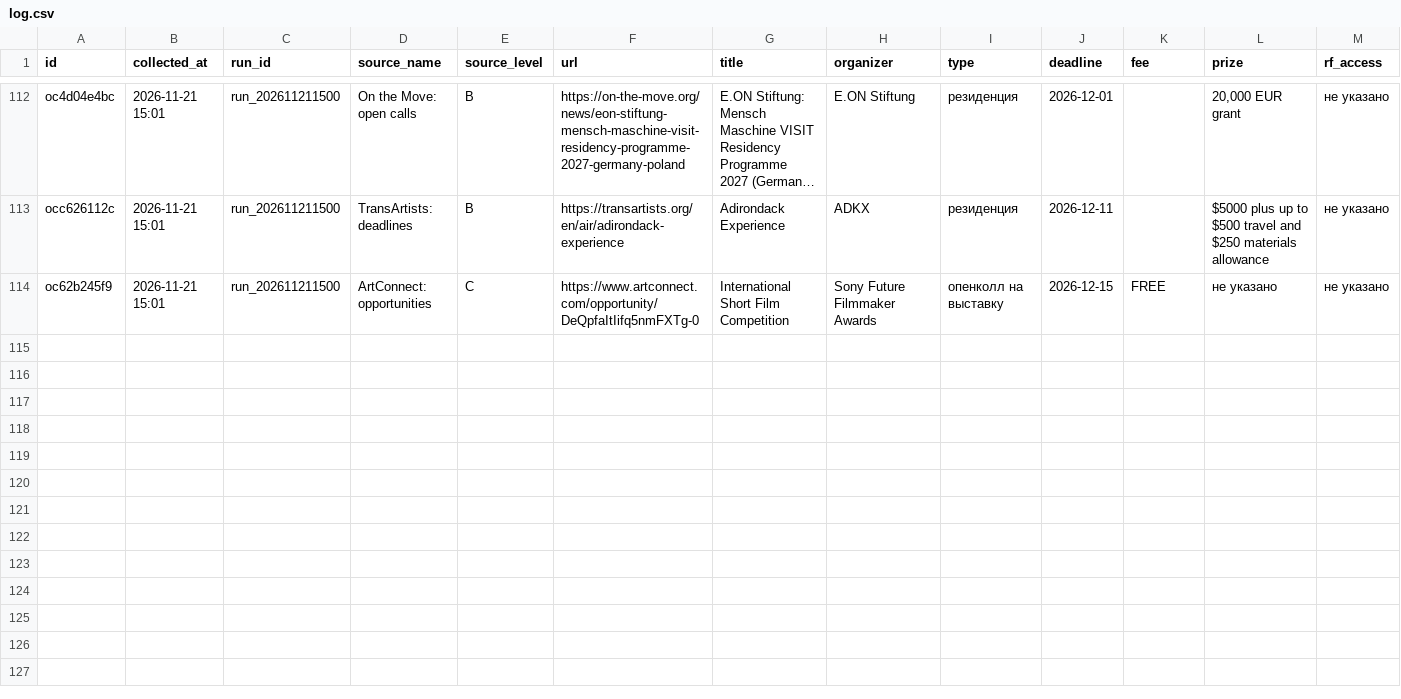
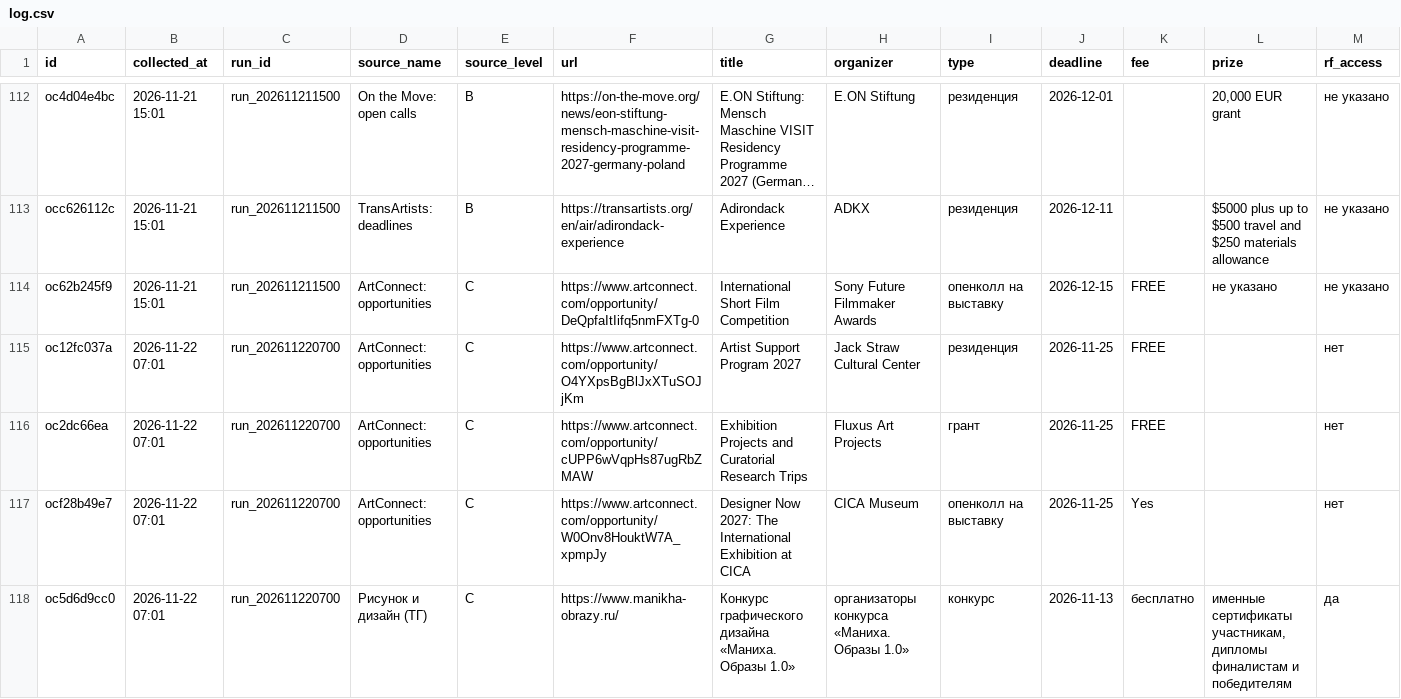
Before and after one commit to SENYANABE/opencall, a CSV file: data/log.csv, drawn as a sheet; only a part is shown, gaps mark what is left out; long unchanged cells end in …; rows hold the shown columns only; the diff names each change by its address in the sheet, - before the commit and + after, or states it on an @@ line.

Commit message:
Лог: collect 2026-11-22 07:01

```diff
--- a/data/log.csv
+++ b/data/log.csv
+row 115: oc12fc037a | 2026-11-22 07:01 | run_202611220700 | ArtConnect: opportunities | C | https://www.artconnect.com/opportunity/O4YXpsBgBlJxXTuSOJjKm | Artist Support Program 2027 | Jack Straw Cultural Center | резиденция | 2026-11-25 | FREE |  | нет
+row 116: oc2dc66ea | 2026-11-22 07:01 | run_202611220700 | ArtConnect: opportunities | C | https://www.artconnect.com/opportunity/cUPP6wVqpHs87ugRbZMAW | Exhibition Projects and Curatorial Research Trips | Fluxus Art Projects | грант | 2026-11-25 | FREE |  | нет
+row 117: ocf28b49e7 | 2026-11-22 07:01 | run_202611220700 | ArtConnect: opportunities | C | https://www.artconnect.com/opportunity/W0Onv8HouktW7A_xpmpJy | Designer Now 2027: The International Exhibition at CICA | CICA Museum | опенколл на выставку | 2026-11-25 | Yes |  | нет
+row 118: oc5d6d9cc0 | 2026-11-22 07:01 | run_202611220700 | Рисунок и дизайн (ТГ) | C | https://www.manikha-obrazy.ru/ | Конкурс графического дизайна «Маниха. Образы 1.0» | организаторы конкурса «Маниха. Образы 1.0» | конкурс | 2026-11-13 | бесплатно | именные сертификаты участникам, дипломы финалистам и победителям | да
```
Also changed, not shown: data/post_views.csv, data/runs.csv, 2 other files.
